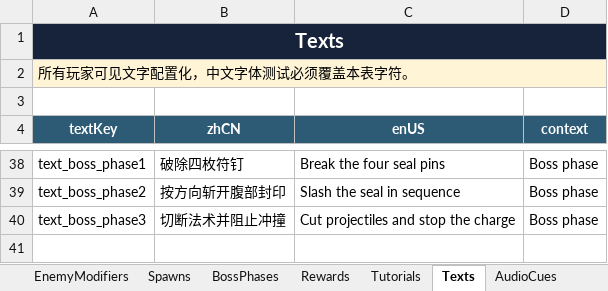
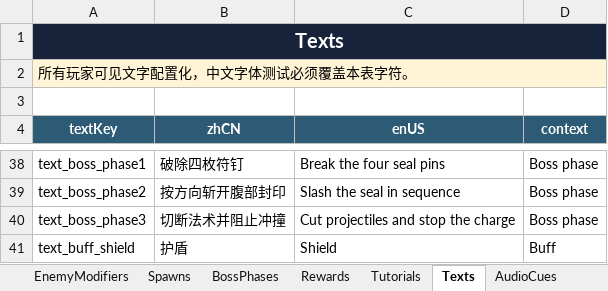
Before and after one commit to zxiaoyusq/onedraw_2, an Excel workbook: Design/Config/GameConfig.xlsx, sheet Texts, drawn as a sheet; only a part is shown, gaps mark what is left out; values as stored, in another font and other column widths than the file's, no borders; table styles not drawn; the diff names each change by its address in the sheet, - before the commit and + after, or states it on an @@ line.

```diff
--- a/Design/Config/GameConfig.xlsx (sheet Texts)
+++ b/Design/Config/GameConfig.xlsx (sheet Texts)
+row 41: text_buff_shield | 护盾 | Shield | Buff
```
Also changed, not shown: sheet Buffs, sheet README, sheet Enums, sheet Global, sheet SkillEffects, config/一笔镇妖_游戏配置表模板.xlsx, 56 other files.
